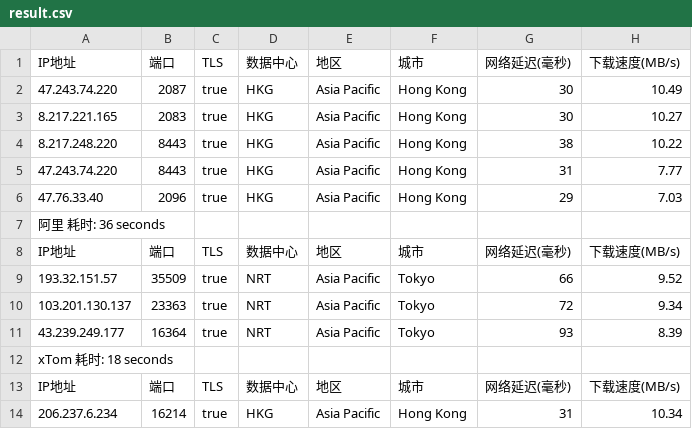
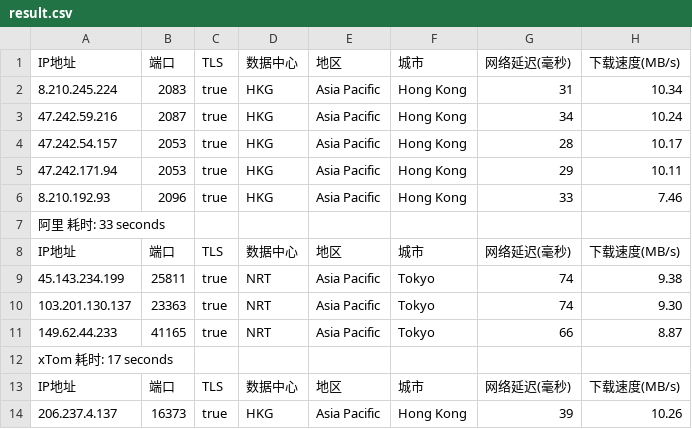
Before and after one commit to fatkun/bestcf, a CSV file: output/result.csv, drawn as a sheet; only a part is shown; removed rows and columns are numbered as before the commit, all else as after; the diff covers the shown part only; the diff names each change by its address in the sheet, - before the commit and + after, or states it on an @@ line.

```diff
--- a/output/result.csv
+++ b/output/result.csv
-row 2: 47.243.74.220 | 2087 | true | HKG | Asia Pacific | Hong Kong | 30 | 10.49
-A2: 8.217.221.165
+A2: 8.210.245.224
-G2: 30
+G2: 31
-H2: 10.27
+H2: 10.34
-A3: 8.217.248.220
+A3: 47.242.59.216
-B3: 8443
+B3: 2087
-G3: 38
+G3: 34
-H3: 10.22
+H3: 10.24
-A4: 47.243.74.220
+A4: 47.242.54.157
-B4: 8443
+B4: 2053
-G4: 31
+G4: 28
-H4: 7.77
+H4: 10.17
-A5: 47.76.33.40
+A5: 47.242.171.94
-B5: 2096
+B5: 2053
-H5: 7.03
+H5: 10.11
+row 6: 8.210.192.93 | 2096 | true | HKG | Asia Pacific | Hong Kong | 33 | 7.46
-A7: 阿里 耗时: 36 seconds
+A7: 阿里 耗时: 33 seconds
-A9: 193.32.151.57
+A9: 45.143.234.199
-B9: 35509
+B9: 25811
-G9: 66
+G9: 74
-H9: 9.52
+H9: 9.38
-G10: 72
+G10: 74
-H10: 9.34
+H10: 9.30
-A11: 43.239.249.177
+A11: 149.62.44.233
-B11: 16364
+B11: 41165
-G11: 93
+G11: 66
-H11: 8.39
+H11: 8.87
-A12: xTom 耗时: 18 seconds
+A12: xTom 耗时: 17 seconds
-A14: 206.237.6.234
+A14: 206.237.4.137
-B14: 16214
+B14: 16373
-G14: 31
+G14: 39
-H14: 10.34
+H14: 10.26
```
Also changed, not shown: 5 added rows, 5 removed rows, 1 moved row and 41 edited cells elsewhere in this file, 1 other file.
